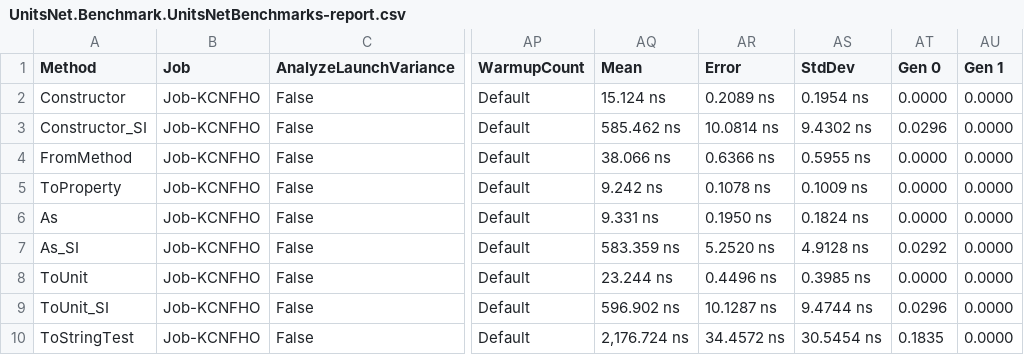
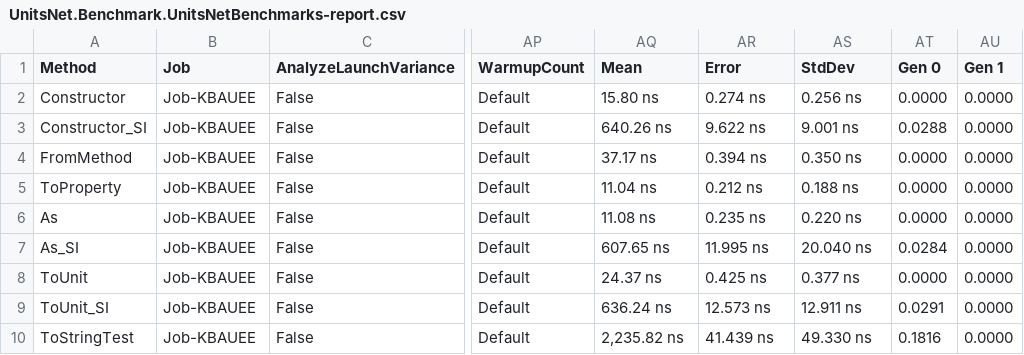
Before and after one commit to angularsen/UnitsNet, a CSV file: benchmarks/net472/results/UnitsNet.Benchmark.UnitsNetBenchmarks-report.csv, drawn as a sheet; only a part is shown, gaps mark what is left out; the diff covers the shown part only; the diff names each change by its address in the sheet, - before the commit and + after, or states it on an @@ line.

Commit message:
Automatic benchmark generation for 604244bbcc2e08866fb8c8d7a898039f16bd87eb

```diff
--- a/benchmarks/net472/results/UnitsNet.Benchmark.UnitsNetBenchmarks-report.csv
+++ b/benchmarks/net472/results/UnitsNet.Benchmark.UnitsNetBenchmarks-report.csv
-B2:B10 (Job): Job-KCNFHO
+B2:B10 (Job): Job-KBAUEE
-AQ2 (Mean): 15.124 ns
+AQ2 (Mean): 15.80 ns
-AR2 (Error): 0.2089 ns
+AR2 (Error): 0.274 ns
-AS2 (StdDev): 0.1954 ns
+AS2 (StdDev): 0.256 ns
-AQ3 (Mean): 585.462 ns
+AQ3 (Mean): 640.26 ns
-AR3 (Error): 10.0814 ns
+AR3 (Error): 9.622 ns
-AS3 (StdDev): 9.4302 ns
+AS3 (StdDev): 9.001 ns
-AT3 (Gen 0): 0.0296
+AT3 (Gen 0): 0.0288
-AQ4 (Mean): 38.066 ns
+AQ4 (Mean): 37.17 ns
-AR4 (Error): 0.6366 ns
+AR4 (Error): 0.394 ns
-AS4 (StdDev): 0.5955 ns
+AS4 (StdDev): 0.350 ns
-AQ5 (Mean): 9.242 ns
+AQ5 (Mean): 11.04 ns
-AR5 (Error): 0.1078 ns
+AR5 (Error): 0.212 ns
-AS5 (StdDev): 0.1009 ns
+AS5 (StdDev): 0.188 ns
-AQ6 (Mean): 9.331 ns
+AQ6 (Mean): 11.08 ns
-AR6 (Error): 0.1950 ns
+AR6 (Error): 0.235 ns
-AS6 (StdDev): 0.1824 ns
+AS6 (StdDev): 0.220 ns
-AQ7 (Mean): 583.359 ns
+AQ7 (Mean): 607.65 ns
-AR7 (Error): 5.2520 ns
+AR7 (Error): 11.995 ns
-AS7 (StdDev): 4.9128 ns
+AS7 (StdDev): 20.040 ns
-AT7 (Gen 0): 0.0292
+AT7 (Gen 0): 0.0284
-AQ8 (Mean): 23.244 ns
+AQ8 (Mean): 24.37 ns
-AR8 (Error): 0.4496 ns
+AR8 (Error): 0.425 ns
-AS8 (StdDev): 0.3985 ns
+AS8 (StdDev): 0.377 ns
-AQ9 (Mean): 596.902 ns
+AQ9 (Mean): 636.24 ns
-AR9 (Error): 10.1287 ns
+AR9 (Error): 12.573 ns
-AS9 (StdDev): 9.4744 ns
+AS9 (StdDev): 12.911 ns
-AT9 (Gen 0): 0.0296
+AT9 (Gen 0): 0.0291
-AQ10 (Mean): 2,176.724 ns
+AQ10 (Mean): 2,235.82 ns
-AR10 (Error): 34.4572 ns
+AR10 (Error): 41.439 ns
-AS10 (StdDev): 30.5454 ns
+AS10 (StdDev): 49.330 ns
-AT10 (Gen 0): 0.1835
+AT10 (Gen 0): 0.1816
```
Also changed, not shown: 42 edited cells elsewhere in this file, 5 other files.
